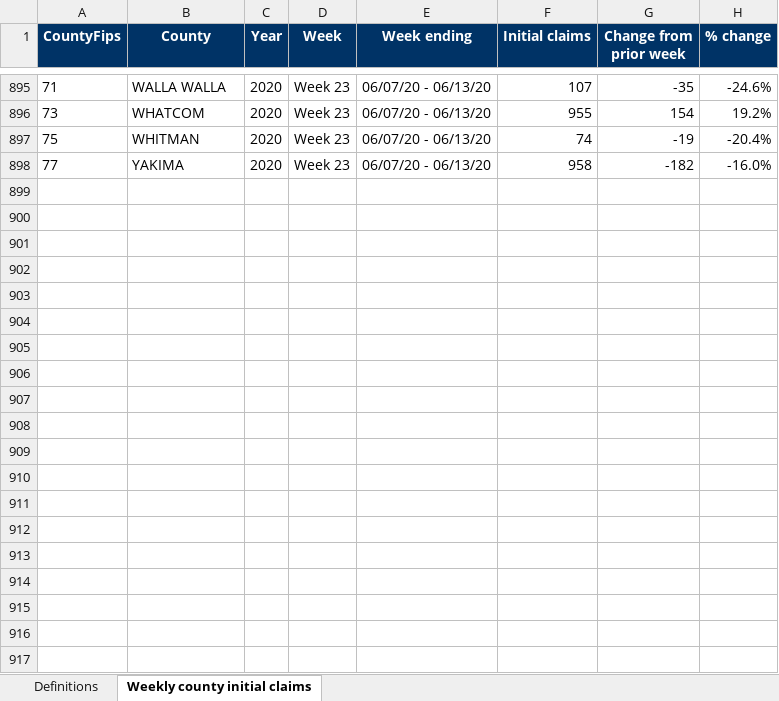
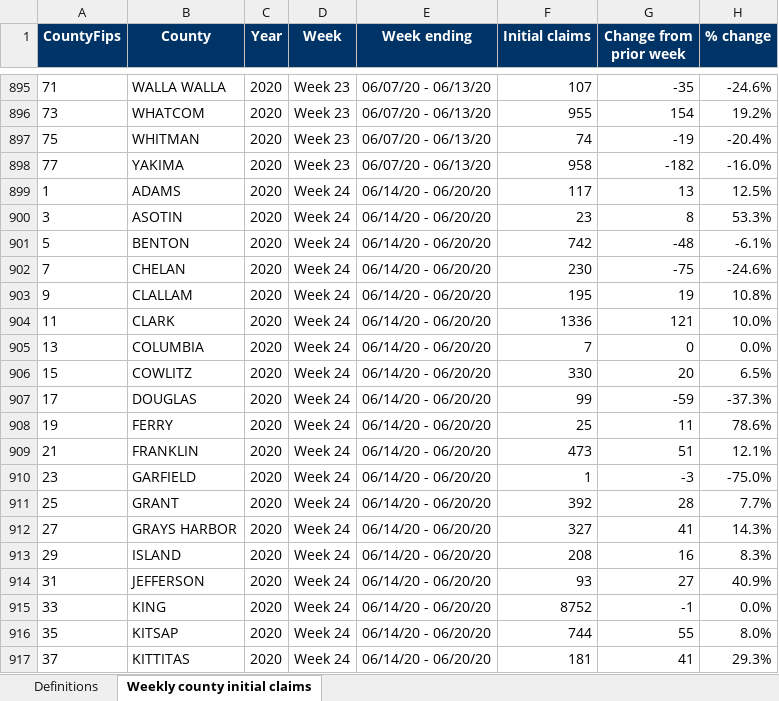
Before and after one commit to andyzwang/coronavirus-unemployment, an Excel workbook: initial_claims/WA/WA_data.xlsx, sheet Weekly county initial claims, drawn as a sheet; only a part is shown, gaps mark what is left out; values as stored, in another font and other column widths than the file's, no borders; the diff covers the shown part only; the diff names each change by its address in the sheet, - before the commit and + after, or states it on an @@ line.

```diff
--- a/initial_claims/WA/WA_data.xlsx (sheet Weekly county initial claims)
+++ b/initial_claims/WA/WA_data.xlsx (sheet Weekly county initial claims)
+row 899: 1 | ADAMS | 2020 | Week 24 | 06/14/20 - 06/20/20 | 117 | 13 | 12.5%
+row 900: 3 | ASOTIN | 2020 | Week 24 | 06/14/20 - 06/20/20 | 23 | 8 | 53.3%
+row 901: 5 | BENTON | 2020 | Week 24 | 06/14/20 - 06/20/20 | 742 | -48 | -6.1%
+row 902: 7 | CHELAN | 2020 | Week 24 | 06/14/20 - 06/20/20 | 230 | -75 | -24.6%
+row 903: 9 | CLALLAM | 2020 | Week 24 | 06/14/20 - 06/20/20 | 195 | 19 | 10.8%
+row 904: 11 | CLARK | 2020 | Week 24 | 06/14/20 - 06/20/20 | 1336 | 121 | 10.0%
+row 905: 13 | COLUMBIA | 2020 | Week 24 | 06/14/20 - 06/20/20 | 7 | 0 | 0.0%
+row 906: 15 | COWLITZ | 2020 | Week 24 | 06/14/20 - 06/20/20 | 330 | 20 | 6.5%
+row 907: 17 | DOUGLAS | 2020 | Week 24 | 06/14/20 - 06/20/20 | 99 | -59 | -37.3%
+row 908: 19 | FERRY | 2020 | Week 24 | 06/14/20 - 06/20/20 | 25 | 11 | 78.6%
+row 909: 21 | FRANKLIN | 2020 | Week 24 | 06/14/20 - 06/20/20 | 473 | 51 | 12.1%
+row 910: 23 | GARFIELD | 2020 | Week 24 | 06/14/20 - 06/20/20 | 1 | -3 | -75.0%
+row 911: 25 | GRANT | 2020 | Week 24 | 06/14/20 - 06/20/20 | 392 | 28 | 7.7%
+row 912: 27 | GRAYS HARBOR | 2020 | Week 24 | 06/14/20 - 06/20/20 | 327 | 41 | 14.3%
+row 913: 29 | ISLAND | 2020 | Week 24 | 06/14/20 - 06/20/20 | 208 | 16 | 8.3%
+row 914: 31 | JEFFERSON | 2020 | Week 24 | 06/14/20 - 06/20/20 | 93 | 27 | 40.9%
+row 915: 33 | KING | 2020 | Week 24 | 06/14/20 - 06/20/20 | 8752 | -1 | 0.0%
+row 916: 35 | KITSAP | 2020 | Week 24 | 06/14/20 - 06/20/20 | 744 | 55 | 8.0%
+row 917: 37 | KITTITAS | 2020 | Week 24 | 06/14/20 - 06/20/20 | 181 | 41 | 29.3%
```
Also changed, not shown: 20 added rows elsewhere in this sheet, 1 other file.
